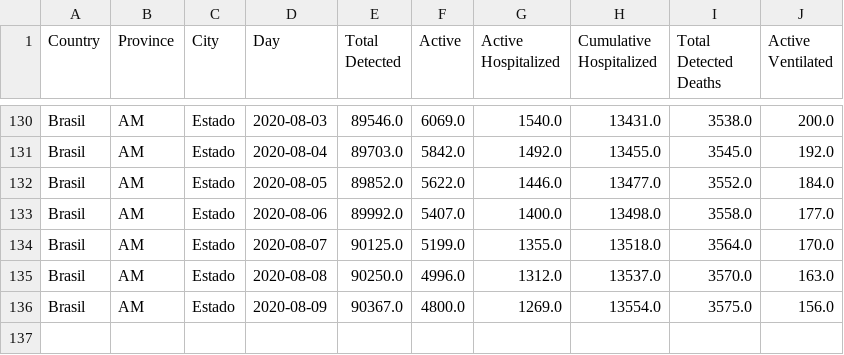
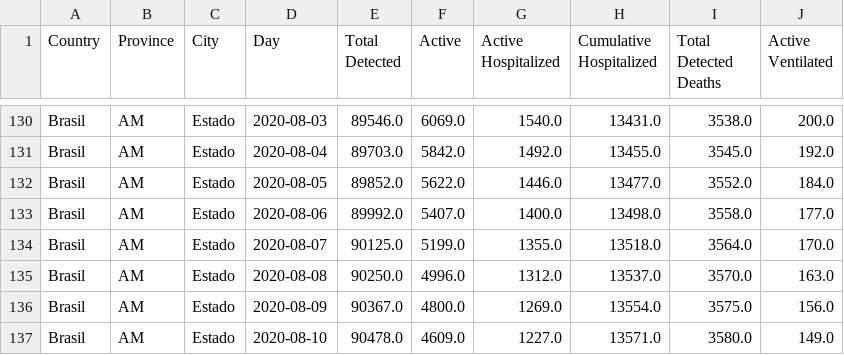
Before and after one commit to maboselli/DELPHI_figs, a CSV file: Brasil_AM_Estado.csv, drawn as a sheet; only a part is shown, gaps mark what is left out; the diff names each change by its address in the sheet, - before the commit and + after, or states it on an @@ line.

```diff
--- a/Brasil_AM_Estado.csv
+++ b/Brasil_AM_Estado.csv
+row 137: Brasil | AM | Estado | 2020-08-10 | 90478.0 | 4609.0 | 1227.0 | 13571.0 | 3580.0 | 149.0
```
Also changed, not shown: Brasil_CE_Estado.csv, Brasil_CE_Fortaleza.csv, 29 other files.
